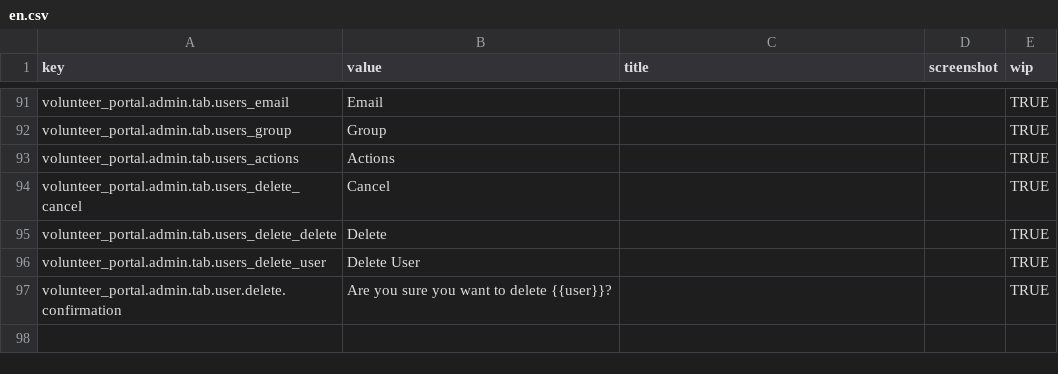
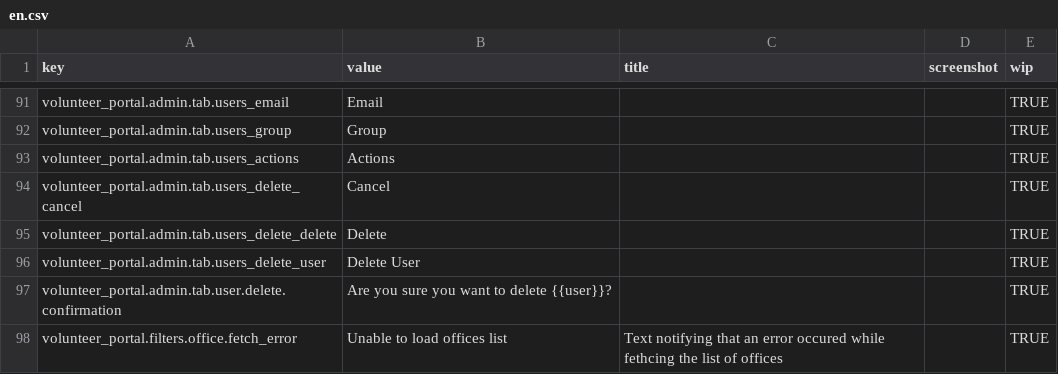
Before and after one commit to zendesk/volunteer_portal, a CSV file: config/locales/en.csv, drawn as a sheet; only a part is shown, gaps mark what is left out.

Commit message:
:lipstick: Adding translation key for fetch offices error

```diff
--- a/config/locales/en.csv
+++ b/config/locales/en.csv
@@ -97 +97,2 @@ volunteer_portal.admin.tab.users_delete_user,Delete User,,,TRUE
 volunteer_portal.admin.tab.user.delete.confirmation,Are you sure you want to delete {{user}}?,,,TRUE
+volunteer_portal.filters.office.fetch_error,Unable to load offices list,Text notifying that an error occured while fethcing the list of offices,,TRUE
```
Also changed, not shown: 2 other files.
